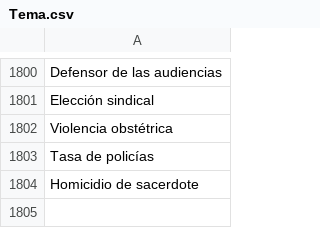
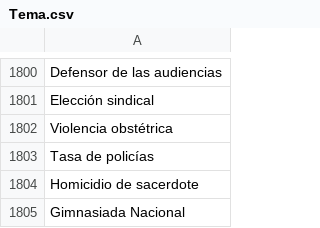
Before and after one commit to thelonious9/radio, a CSV file: Tema.csv, drawn as a sheet; only a part is shown, gaps mark what is left out.

Commit message:
Gimnasiada Nacional

```diff
--- a/Tema.csv
+++ b/Tema.csv
@@ -1804 +1804,2 @@ Tasa de policías
 Homicidio de sacerdote
+Gimnasiada Nacional
```
